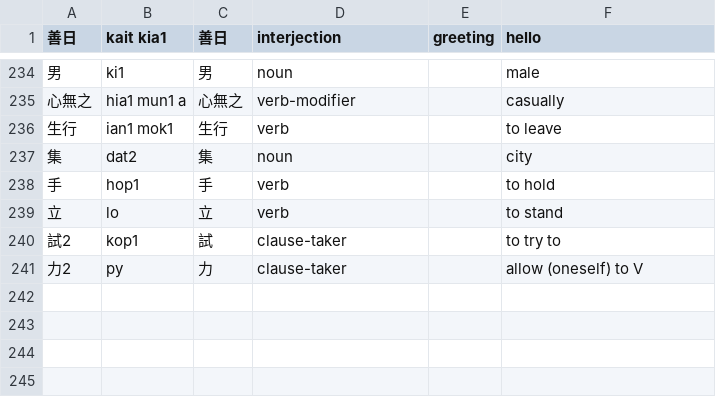
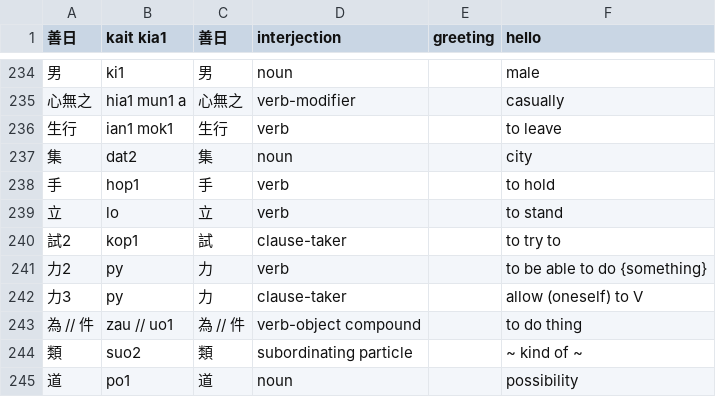
Before and after one commit to jurliyuuri/spoonfed_pekzep, a TSV file: raw/Spoonfed Pekzep - 語彙整理（超草案）.tsv, drawn as a sheet; only a part is shown, gaps mark what is left out; the diff names each change by its address in the sheet, - before the commit and + after, or states it on an @@ line.

```diff
--- a/raw/Spoonfed Pekzep - 語彙整理（超草案）.tsv
+++ b/raw/Spoonfed Pekzep - 語彙整理（超草案）.tsv
-D241 (interjection): clause-taker
+D241 (interjection): verb
-F241 (hello): allow (oneself) to V
+F241 (hello): to be able to do {something}
+row 242: 力3 | py | 力 | clause-taker |  | allow (oneself) to V
+row 243: 為 // 件 | zau // uo1 | 為 // 件 | verb-object compound |  | to do thing
+row 244: 類 | suo2 | 類 | subordinating particle |  | ~ kind of ~
+row 245: 道 | po1 | 道 | noun |  | possibility
```
Also changed, not shown: raw/Spoonfed Pekzep - SpoonfedPekzep.tsv, 4 other files.
